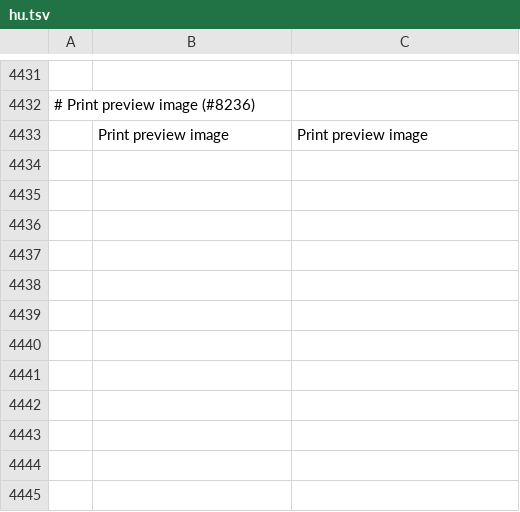
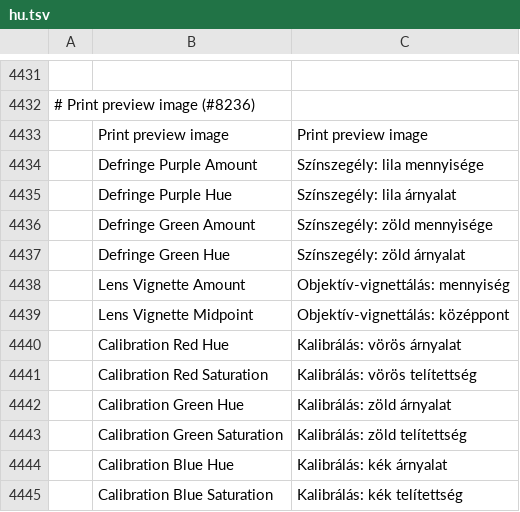
Before and after one commit to Unemars/photocraft, a TSV file: crates/ui-egui/src/i18n/hu.tsv, drawn as a sheet; only a part is shown, gaps mark what is left out; the diff names each change by its address in the sheet, - before the commit and + after, or states it on an @@ line.

```diff
--- a/crates/ui-egui/src/i18n/hu.tsv
+++ b/crates/ui-egui/src/i18n/hu.tsv
+row 4434:  | Defringe Purple Amount | Színszegély: lila mennyisége
+row 4435:  | Defringe Purple Hue | Színszegély: lila árnyalat
+row 4436:  | Defringe Green Amount | Színszegély: zöld mennyisége
+row 4437:  | Defringe Green Hue | Színszegély: zöld árnyalat
+row 4438:  | Lens Vignette Amount | Objektív-vignettálás: mennyiség
+row 4439:  | Lens Vignette Midpoint | Objektív-vignettálás: középpont
+row 4440:  | Calibration Red Hue | Kalibrálás: vörös árnyalat
+row 4441:  | Calibration Red Saturation | Kalibrálás: vörös telítettség
+row 4442:  | Calibration Green Hue | Kalibrálás: zöld árnyalat
+row 4443:  | Calibration Green Saturation | Kalibrálás: zöld telítettség
+row 4444:  | Calibration Blue Hue | Kalibrálás: kék árnyalat
+row 4445:  | Calibration Blue Saturation | Kalibrálás: kék telítettség
```
Also changed, not shown: crates/ui-egui/src/i18n/de.tsv, crates/ui-egui/src/i18n/el.tsv, 26 other files.
